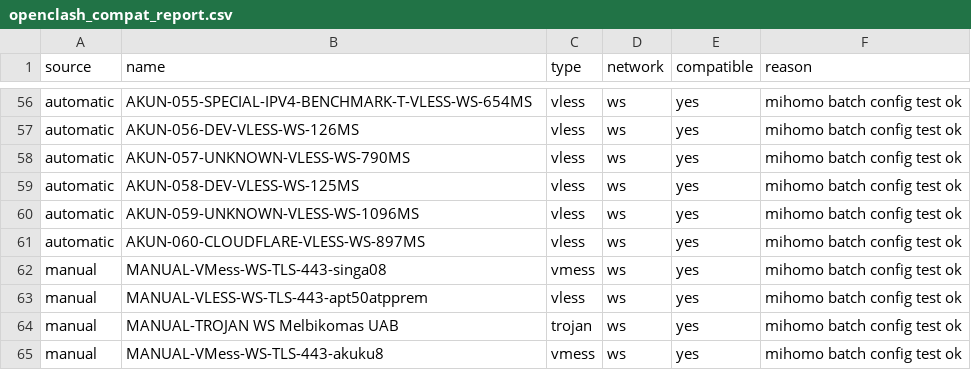
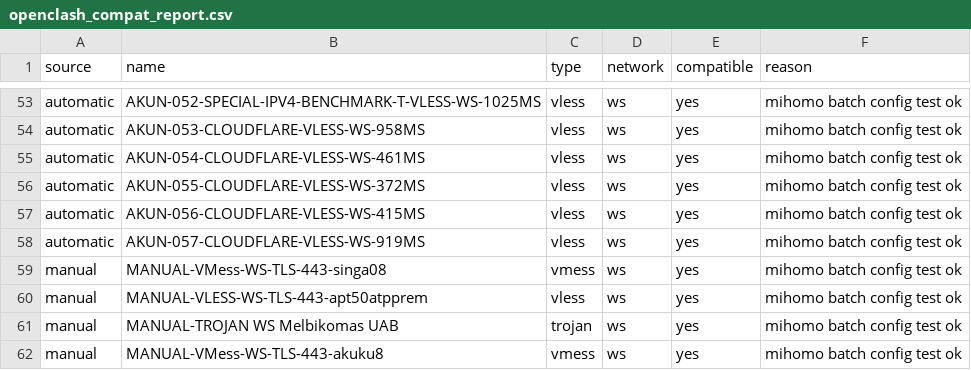
Before and after one commit to adiorany3/AkunYaml, a CSV file: openclash_compat_report.csv, drawn as a sheet; only a part is shown, gaps mark what is left out; addresses are those after the commit; the diff covers the shown part only; the diff names each change by its address in the sheet, - before the commit and + after, or states it on an @@ line.

```diff
--- a/openclash_compat_report.csv
+++ b/openclash_compat_report.csv
-B53 (name): AKUN-055-SPECIAL-IPV4-BENCHMARK-T-VLESS-WS-654MS
+B53 (name): AKUN-052-SPECIAL-IPV4-BENCHMARK-T-VLESS-WS-1025MS
-B54 (name): AKUN-056-DEV-VLESS-WS-126MS
+B54 (name): AKUN-053-CLOUDFLARE-VLESS-WS-958MS
-B55 (name): AKUN-057-UNKNOWN-VLESS-WS-790MS
+B55 (name): AKUN-054-CLOUDFLARE-VLESS-WS-461MS
-B56 (name): AKUN-058-DEV-VLESS-WS-125MS
+B56 (name): AKUN-055-CLOUDFLARE-VLESS-WS-372MS
-B57 (name): AKUN-059-UNKNOWN-VLESS-WS-1096MS
+B57 (name): AKUN-056-CLOUDFLARE-VLESS-WS-415MS
-B58 (name): AKUN-060-CLOUDFLARE-VLESS-WS-897MS
+B58 (name): AKUN-057-CLOUDFLARE-VLESS-WS-919MS
```
Also changed, not shown: 3 removed rows and 51 edited cells elsewhere in this file, urltest_report.csv, 15 other files.
